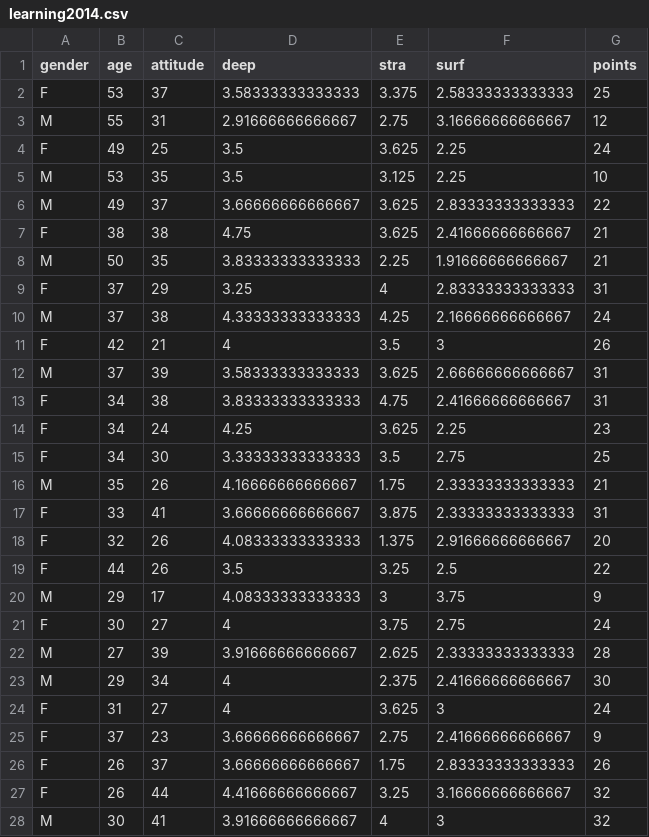
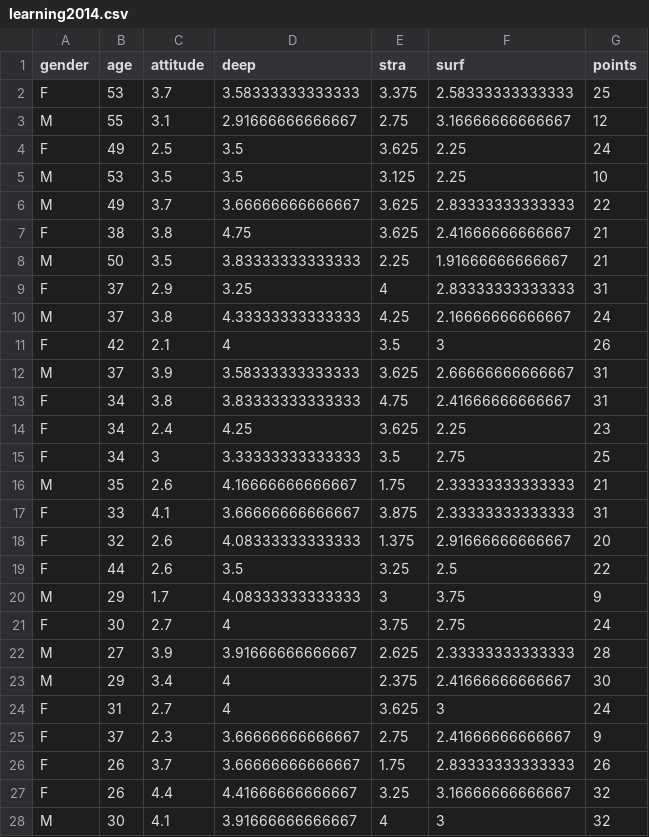
Before and after one commit to pauliinaanttila/IODS-project, a CSV file: data/learning2014.csv, drawn as a sheet; only a part is shown; the diff covers the shown part only.

```diff
--- a/data/learning2014.csv
+++ b/data/learning2014.csv
@@ -1,28 +1,28 @@
 "gender","age","attitude","deep","stra","surf","points"
-"F",53,37,3.58333333333333,3.375,2.58333333333333,25
-"M",55,31,2.91666666666667,2.75,3.16666666666667,12
-"F",49,25,3.5,3.625,2.25,24
-"M",53,35,3.5,3.125,2.25,10
-"M",49,37,3.66666666666667,3.625,2.83333333333333,22
-"F",38,38,4.75,3.625,2.41666666666667,21
-"M",50,35,3.83333333333333,2.25,1.91666666666667,21
-"F",37,29,3.25,4,2.83333333333333,31
-"M",37,38,4.33333333333333,4.25,2.16666666666667,24
-"F",42,21,4,3.5,3,26
-"M",37,39,3.58333333333333,3.625,2.66666666666667,31
-"F",34,38,3.83333333333333,4.75,2.41666666666667,31
-"F",34,24,4.25,3.625,2.25,23
-"F",34,30,3.33333333333333,3.5,2.75,25
-"M",35,26,4.16666666666667,1.75,2.33333333333333,21
-"F",33,41,3.66666666666667,3.875,2.33333333333333,31
-"F",32,26,4.08333333333333,1.375,2.91666666666667,20
-"F",44,26,3.5,3.25,2.5,22
-"M",29,17,4.08333333333333,3,3.75,9
-"F",30,27,4,3.75,2.75,24
-"M",27,39,3.91666666666667,2.625,2.33333333333333,28
-"M",29,34,4,2.375,2.41666666666667,30
-"F",31,27,4,3.625,3,24
-"F",37,23,3.66666666666667,2.75,2.41666666666667,9
-"F",26,37,3.66666666666667,1.75,2.83333333333333,26
-"F",26,44,4.41666666666667,3.25,3.16666666666667,32
-"M",30,41,3.91666666666667,4,3,32
+"F",53,3.7,3.58333333333333,3.375,2.58333333333333,25
+"M",55,3.1,2.91666666666667,2.75,3.16666666666667,12
+"F",49,2.5,3.5,3.625,2.25,24
+"M",53,3.5,3.5,3.125,2.25,10
+"M",49,3.7,3.66666666666667,3.625,2.83333333333333,22
+"F",38,3.8,4.75,3.625,2.41666666666667,21
+"M",50,3.5,3.83333333333333,2.25,1.91666666666667,21
+"F",37,2.9,3.25,4,2.83333333333333,31
+"M",37,3.8,4.33333333333333,4.25,2.16666666666667,24
+"F",42,2.1,4,3.5,3,26
+"M",37,3.9,3.58333333333333,3.625,2.66666666666667,31
+"F",34,3.8,3.83333333333333,4.75,2.41666666666667,31
+"F",34,2.4,4.25,3.625,2.25,23
+"F",34,3,3.33333333333333,3.5,2.75,25
+"M",35,2.6,4.16666666666667,1.75,2.33333333333333,21
+"F",33,4.1,3.66666666666667,3.875,2.33333333333333,31
+"F",32,2.6,4.08333333333333,1.375,2.91666666666667,20
+"F",44,2.6,3.5,3.25,2.5,22
+"M",29,1.7,4.08333333333333,3,3.75,9
+"F",30,2.7,4,3.75,2.75,24
+"M",27,3.9,3.91666666666667,2.625,2.33333333333333,28
+"M",29,3.4,4,2.375,2.41666666666667,30
+"F",31,2.7,4,3.625,3,24
+"F",37,2.3,3.66666666666667,2.75,2.41666666666667,9
+"F",26,3.7,3.66666666666667,1.75,2.83333333333333,26
+"F",26,4.4,4.41666666666667,3.25,3.16666666666667,32
+"M",30,4.1,3.91666666666667,4,3,32
```
Also changed, not shown: 139 edited cells elsewhere in this file, 7 other files.
